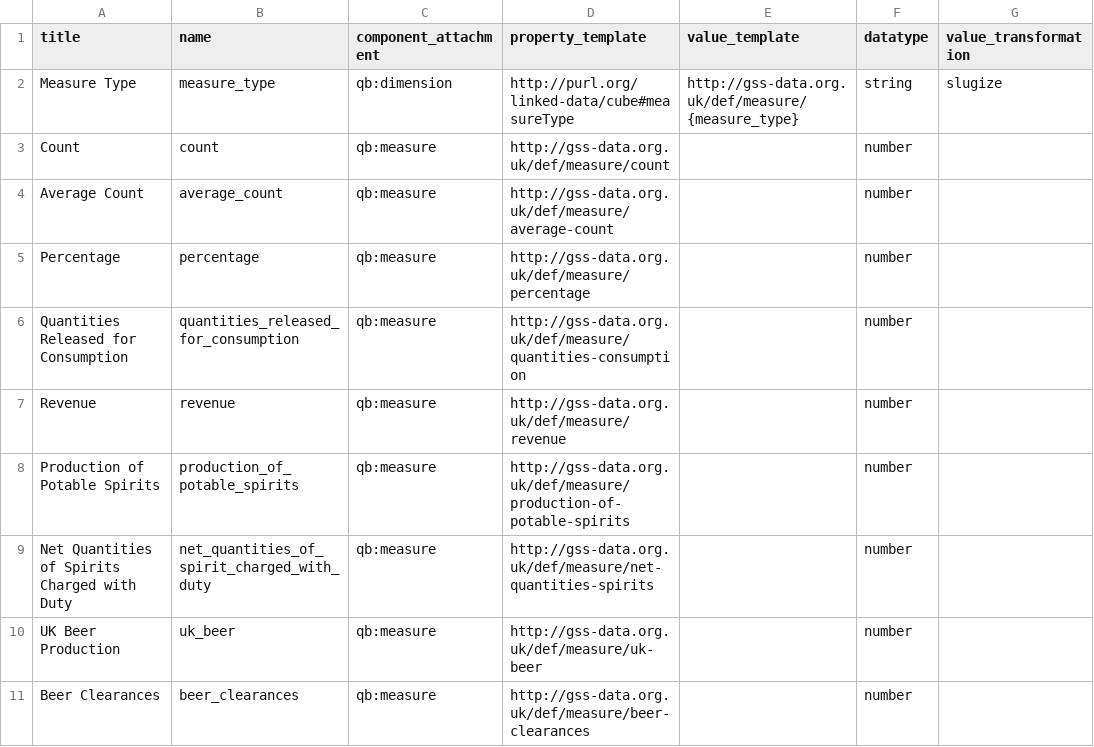
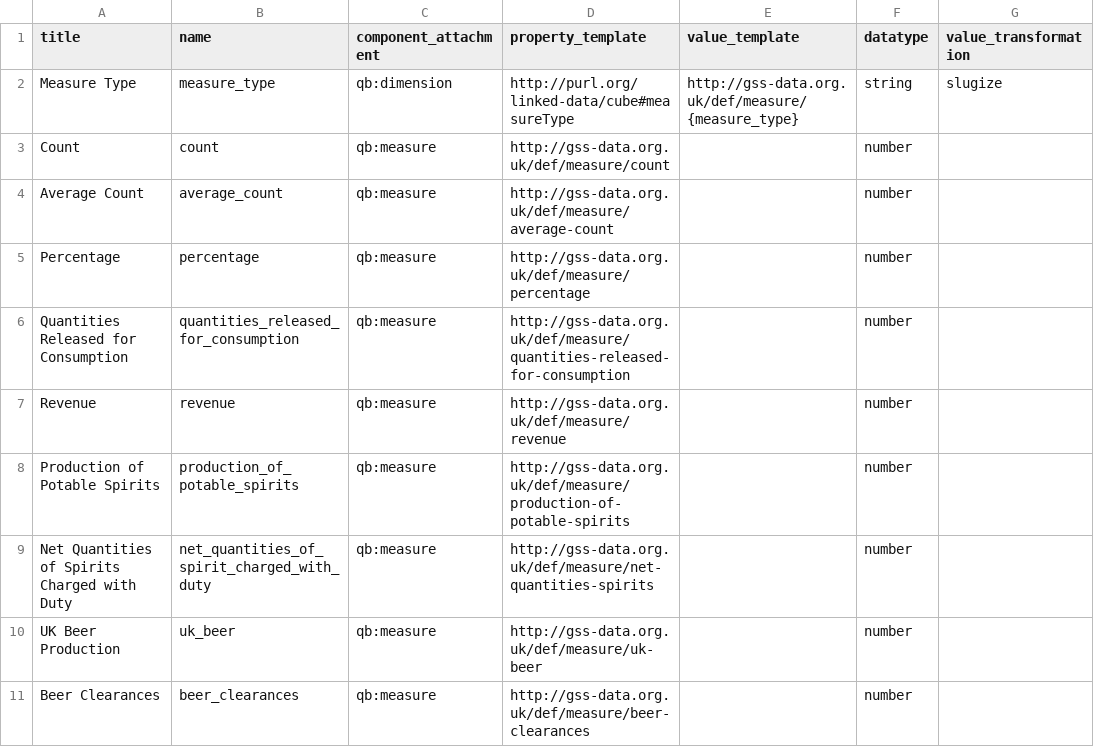
Before and after one commit to GSS-Cogs/ref_alcohol, a CSV file: columns.csv, drawn as a sheet; only a part is shown.

Commit message:
Update quantities-released-for-consumption

```diff
--- a/columns.csv
+++ b/columns.csv
@@ -5,3 +5,3 @@ Average Count,average_count,qb:measure,http://gss-data.org.uk/def/measure/averag
 Percentage,percentage,qb:measure,http://gss-data.org.uk/def/measure/percentage,,number,
-Quantities Released for Consumption,quantities_released_for_consumption,qb:measure,http://gss-data.org.uk/def/measure/quantities-consumption,,number,
+Quantities Released for Consumption,quantities_released_for_consumption,qb:measure,http://gss-data.org.uk/def/measure/quantities-released-for-consumption,,number,
 Revenue,revenue,qb:measure,http://gss-data.org.uk/def/measure/revenue,,number,
```
